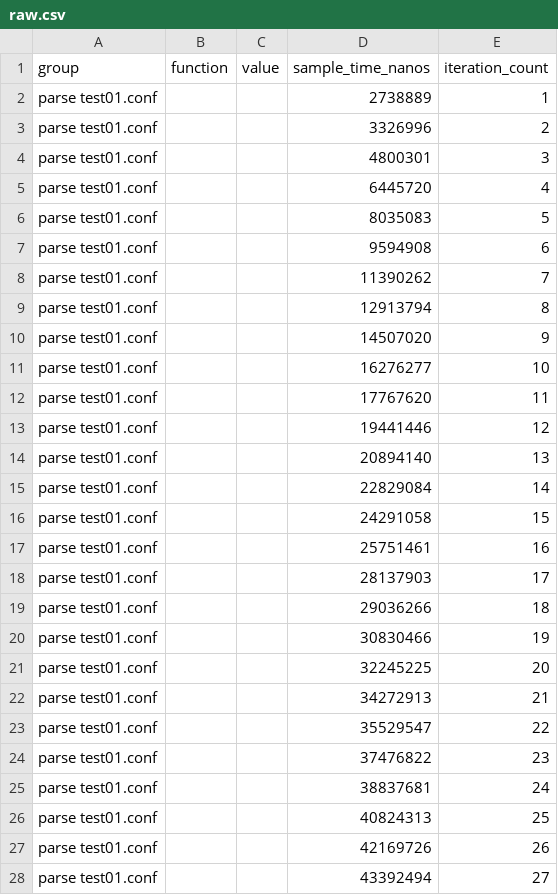
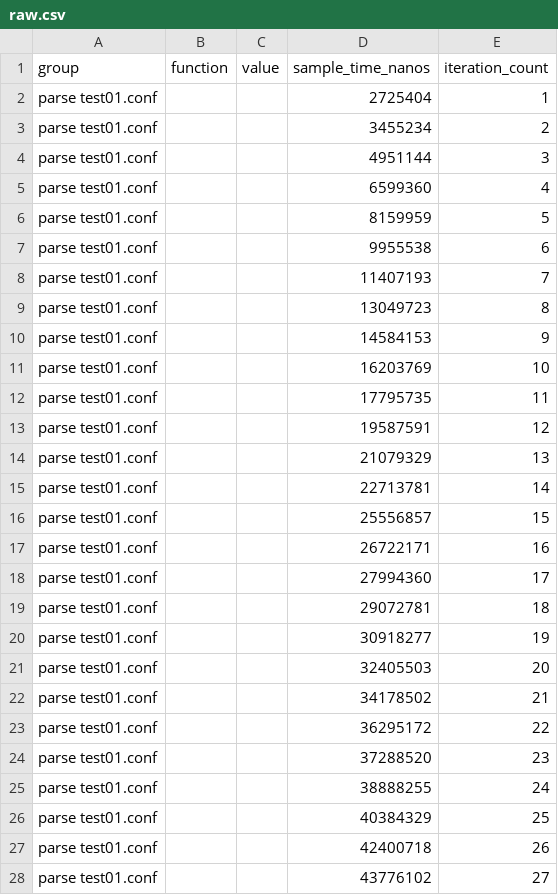
Before and after one commit to wez/hocon.rs, a CSV file: parse test01.conf/base/raw.csv, drawn as a sheet; only a part is shown; the diff covers the shown part only.

```diff
--- a/parse test01.conf/base/raw.csv
+++ b/parse test01.conf/base/raw.csv
@@ -1,28 +1,28 @@
 group,function,value,sample_time_nanos,iteration_count
-parse test01.conf,,,2738889,1
-parse test01.conf,,,3326996,2
-parse test01.conf,,,4800301,3
-parse test01.conf,,,6445720,4
-parse test01.conf,,,8035083,5
-parse test01.conf,,,9594908,6
-parse test01.conf,,,11390262,7
-parse test01.conf,,,12913794,8
-parse test01.conf,,,14507020,9
-parse test01.conf,,,16276277,10
-parse test01.conf,,,17767620,11
-parse test01.conf,,,19441446,12
-parse test01.conf,,,20894140,13
-parse test01.conf,,,22829084,14
-parse test01.conf,,,24291058,15
-parse test01.conf,,,25751461,16
-parse test01.conf,,,28137903,17
-parse test01.conf,,,29036266,18
-parse test01.conf,,,30830466,19
-parse test01.conf,,,32245225,20
-parse test01.conf,,,34272913,21
-parse test01.conf,,,35529547,22
-parse test01.conf,,,37476822,23
-parse test01.conf,,,38837681,24
-parse test01.conf,,,40824313,25
-parse test01.conf,,,42169726,26
-parse test01.conf,,,43392494,27
+parse test01.conf,,,2725404,1
+parse test01.conf,,,3455234,2
+parse test01.conf,,,4951144,3
+parse test01.conf,,,6599360,4
+parse test01.conf,,,8159959,5
+parse test01.conf,,,9955538,6
+parse test01.conf,,,11407193,7
+parse test01.conf,,,13049723,8
+parse test01.conf,,,14584153,9
+parse test01.conf,,,16203769,10
+parse test01.conf,,,17795735,11
+parse test01.conf,,,19587591,12
+parse test01.conf,,,21079329,13
+parse test01.conf,,,22713781,14
+parse test01.conf,,,25556857,15
+parse test01.conf,,,26722171,16
+parse test01.conf,,,27994360,17
+parse test01.conf,,,29072781,18
+parse test01.conf,,,30918277,19
+parse test01.conf,,,32405503,20
+parse test01.conf,,,34178502,21
+parse test01.conf,,,36295172,22
+parse test01.conf,,,37288520,23
+parse test01.conf,,,38888255,24
+parse test01.conf,,,40384329,25
+parse test01.conf,,,42400718,26
+parse test01.conf,,,43776102,27
```
Also changed, not shown: 73 edited cells elsewhere in this file, parse test01.conf/new/raw.csv, 22 other files.
